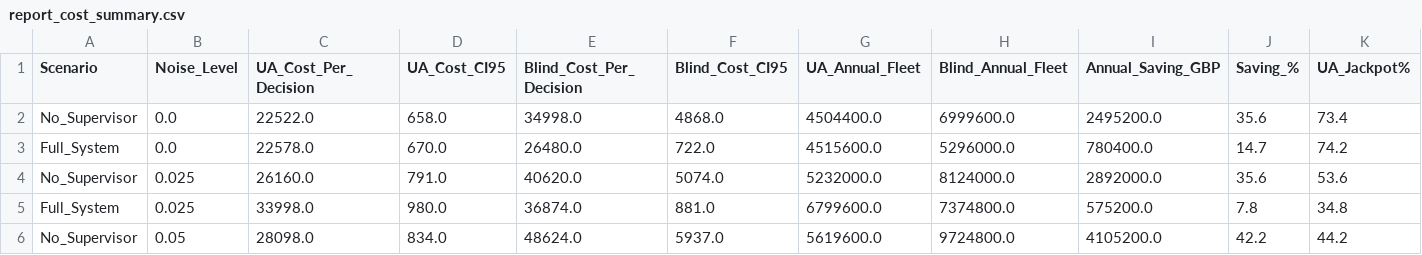
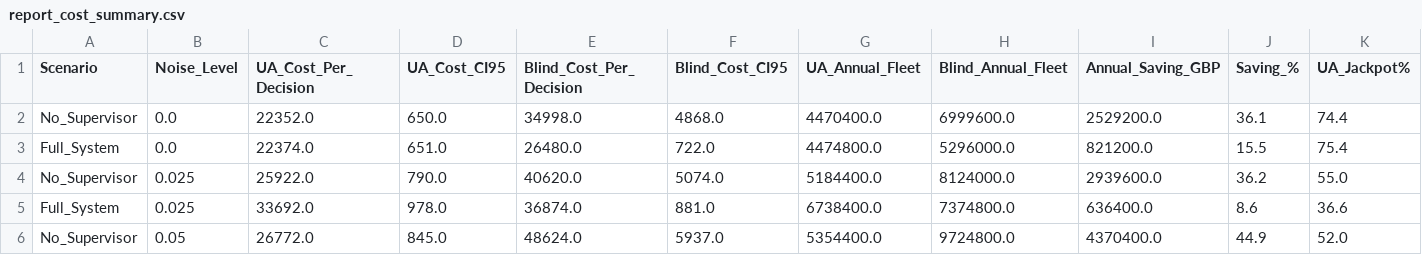
Before and after one commit to Abhisheksoni508/FYP, a CSV file: report_cost_summary.csv, drawn as a sheet; only a part is shown; the diff covers the shown part only; the diff names each change by its address in the sheet, - before the commit and + after, or states it on an @@ line.

Commit message:
Finnlized the Cost Analysis

```diff
--- a/report_cost_summary.csv
+++ b/report_cost_summary.csv
-C2 (UA_Cost_Per_Decision): 22522.0
+C2 (UA_Cost_Per_Decision): 22352.0
-D2 (UA_Cost_CI95): 658.0
+D2 (UA_Cost_CI95): 650.0
-G2 (UA_Annual_Fleet): 4504400.0
+G2 (UA_Annual_Fleet): 4470400.0
-I2 (Annual_Saving_GBP): 2495200.0
+I2 (Annual_Saving_GBP): 2529200.0
-J2 (Saving_%): 35.6
+J2 (Saving_%): 36.1
-K2 (UA_Jackpot%): 73.4
+K2 (UA_Jackpot%): 74.4
-C3 (UA_Cost_Per_Decision): 22578.0
+C3 (UA_Cost_Per_Decision): 22374.0
-D3 (UA_Cost_CI95): 670.0
+D3 (UA_Cost_CI95): 651.0
-G3 (UA_Annual_Fleet): 4515600.0
+G3 (UA_Annual_Fleet): 4474800.0
-I3 (Annual_Saving_GBP): 780400.0
+I3 (Annual_Saving_GBP): 821200.0
-J3 (Saving_%): 14.7
+J3 (Saving_%): 15.5
-K3 (UA_Jackpot%): 74.2
+K3 (UA_Jackpot%): 75.4
-C4 (UA_Cost_Per_Decision): 26160.0
+C4 (UA_Cost_Per_Decision): 25922.0
-D4 (UA_Cost_CI95): 791.0
+D4 (UA_Cost_CI95): 790.0
-G4 (UA_Annual_Fleet): 5232000.0
+G4 (UA_Annual_Fleet): 5184400.0
-I4 (Annual_Saving_GBP): 2892000.0
+I4 (Annual_Saving_GBP): 2939600.0
-J4 (Saving_%): 35.6
+J4 (Saving_%): 36.2
-K4 (UA_Jackpot%): 53.6
+K4 (UA_Jackpot%): 55.0
-C5 (UA_Cost_Per_Decision): 33998.0
+C5 (UA_Cost_Per_Decision): 33692.0
-D5 (UA_Cost_CI95): 980.0
+D5 (UA_Cost_CI95): 978.0
-G5 (UA_Annual_Fleet): 6799600.0
+G5 (UA_Annual_Fleet): 6738400.0
-I5 (Annual_Saving_GBP): 575200.0
+I5 (Annual_Saving_GBP): 636400.0
-J5 (Saving_%): 7.8
+J5 (Saving_%): 8.6
-K5 (UA_Jackpot%): 34.8
+K5 (UA_Jackpot%): 36.6
-C6 (UA_Cost_Per_Decision): 28098.0
+C6 (UA_Cost_Per_Decision): 26772.0
-D6 (UA_Cost_CI95): 834.0
+D6 (UA_Cost_CI95): 845.0
-G6 (UA_Annual_Fleet): 5619600.0
+G6 (UA_Annual_Fleet): 5354400.0
-I6 (Annual_Saving_GBP): 4105200.0
+I6 (Annual_Saving_GBP): 4370400.0
-J6 (Saving_%): 42.2
+J6 (Saving_%): 44.9
-K6 (UA_Jackpot%): 44.2
+K6 (UA_Jackpot%): 52.0
```
Also changed, not shown: 66 edited cells elsewhere in this file, 2 other files.
